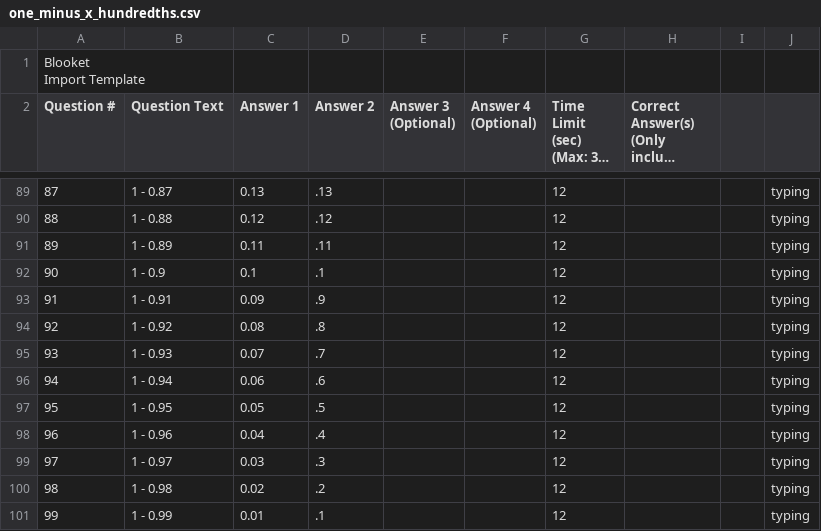
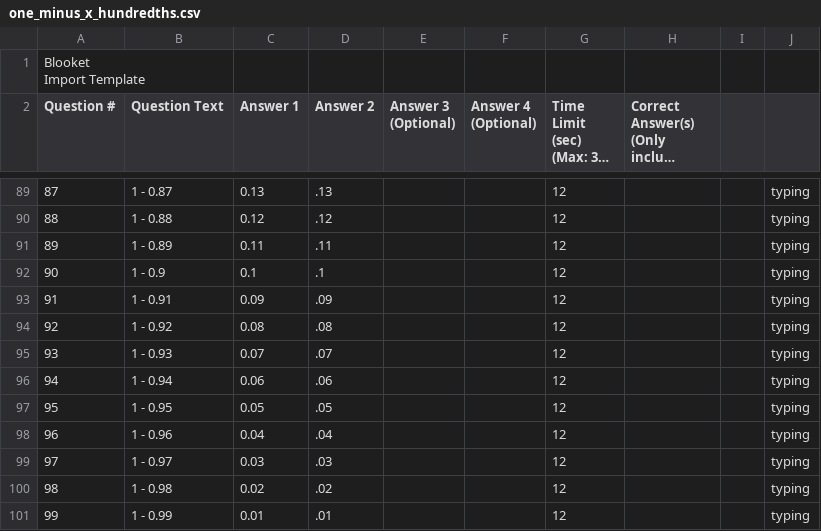
Before and after one commit to chadworley/chadworley.github.io, a CSV file: blooket/2025_May_12_Bragg/one_minus_x_hundredths.csv, drawn as a sheet; only a part is shown, gaps mark what is left out; long unchanged cells end in …; the diff names each change by its address in the sheet, - before the commit and + after, or states it on an @@ line.

```diff
--- a/blooket/2025_May_12_Bragg/one_minus_x_hundredths.csv
+++ b/blooket/2025_May_12_Bragg/one_minus_x_hundredths.csv
-D93 (Answer 2): .9
+D93 (Answer 2): .09
-D94 (Answer 2): .8
+D94 (Answer 2): .08
-D95 (Answer 2): .7
+D95 (Answer 2): .07
-D96 (Answer 2): .6
+D96 (Answer 2): .06
-D97 (Answer 2): .5
+D97 (Answer 2): .05
-D98 (Answer 2): .4
+D98 (Answer 2): .04
-D99 (Answer 2): .3
+D99 (Answer 2): .03
-D100 (Answer 2): .2
+D100 (Answer 2): .02
-D101 (Answer 2): .1
+D101 (Answer 2): .01
```
Also changed, not shown: 27 other files.
